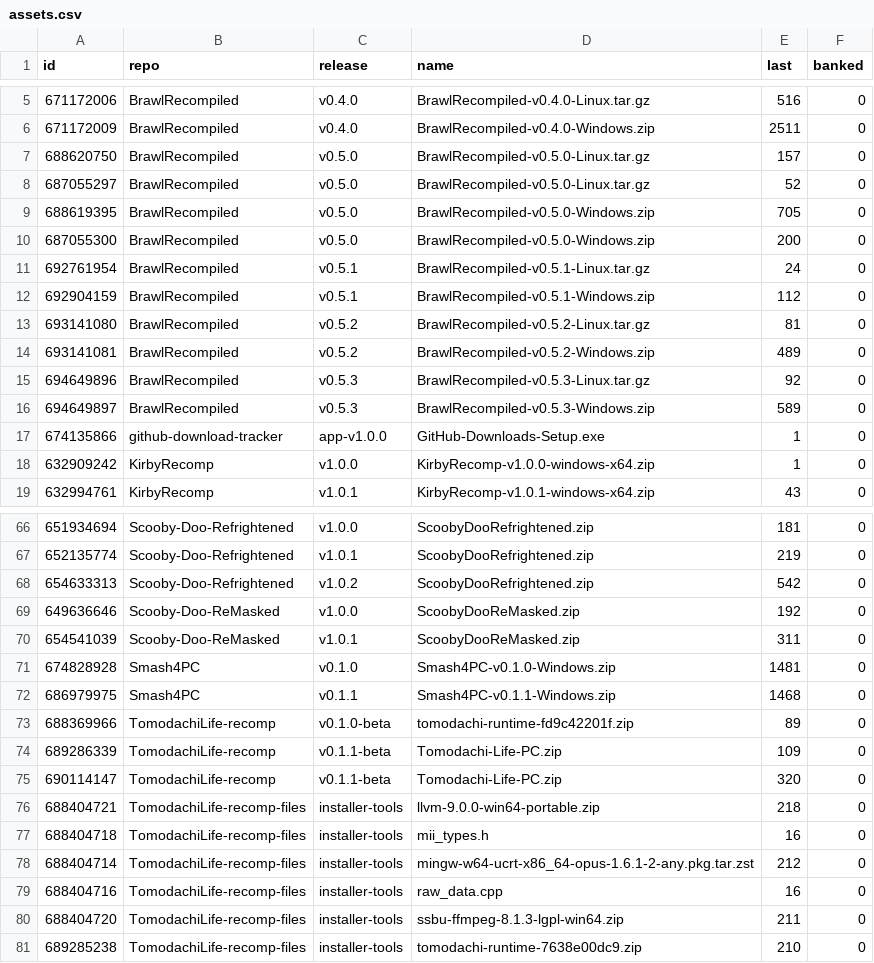
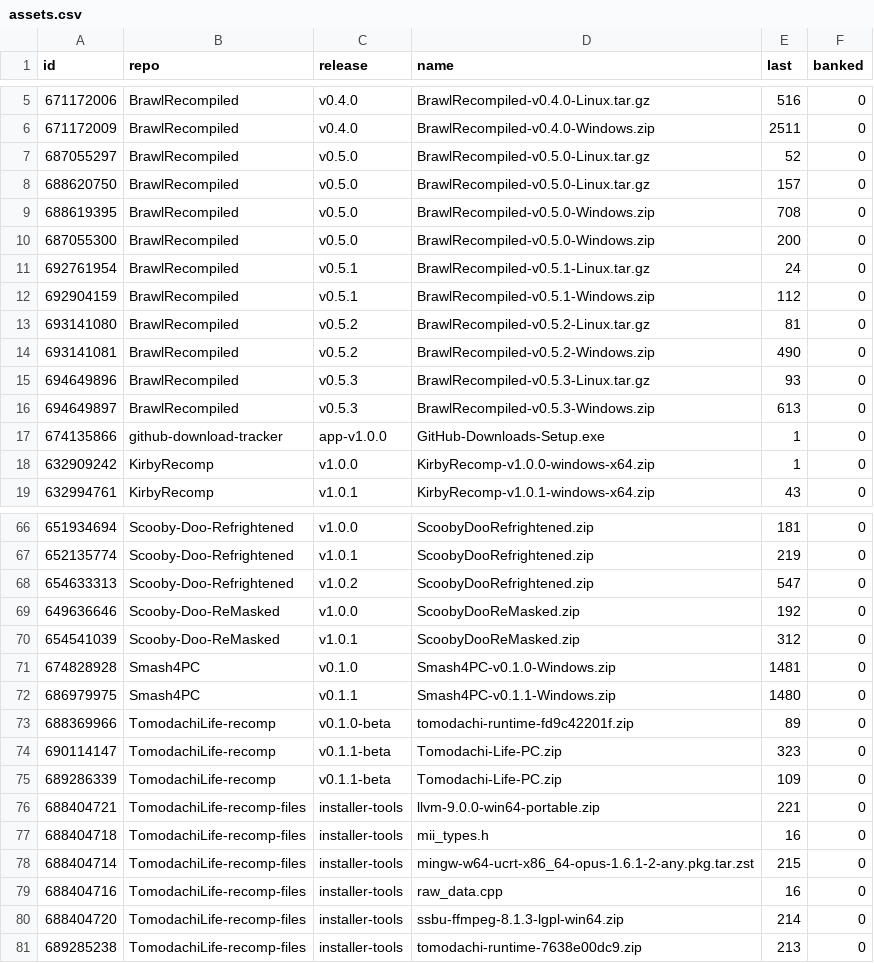
Before and after one commit to josiahg2502-glitch/github-download-tracker, a CSV file: assets.csv, drawn as a sheet; only a part is shown, gaps mark what is left out; the diff covers the shown part only.

```diff
--- a/assets.csv
+++ b/assets.csv
@@ -6,5 +6,5 @@
 "671172009","BrawlRecompiled","v0.4.0","BrawlRecompiled-v0.4.0-Windows.zip","2511","0"
+"687055297","BrawlRecompiled","v0.5.0","BrawlRecompiled-v0.5.0-Linux.tar.gz","52","0"
 "688620750","BrawlRecompiled","v0.5.0","BrawlRecompiled-v0.5.0-Linux.tar.gz","157","0"
-"687055297","BrawlRecompiled","v0.5.0","BrawlRecompiled-v0.5.0-Linux.tar.gz","52","0"
-"688619395","BrawlRecompiled","v0.5.0","BrawlRecompiled-v0.5.0-Windows.zip","705","0"
+"688619395","BrawlRecompiled","v0.5.0","BrawlRecompiled-v0.5.0-Windows.zip","708","0"
 "687055300","BrawlRecompiled","v0.5.0","BrawlRecompiled-v0.5.0-Windows.zip","200","0"
@@ -13,5 +13,5 @@
 "693141080","BrawlRecompiled","v0.5.2","BrawlRecompiled-v0.5.2-Linux.tar.gz","81","0"
-"693141081","BrawlRecompiled","v0.5.2","BrawlRecompiled-v0.5.2-Windows.zip","489","0"
-"694649896","BrawlRecompiled","v0.5.3","BrawlRecompiled-v0.5.3-Linux.tar.gz","92","0"
-"694649897","BrawlRecompiled","v0.5.3","BrawlRecompiled-v0.5.3-Windows.zip","589","0"
+"693141081","BrawlRecompiled","v0.5.2","BrawlRecompiled-v0.5.2-Windows.zip","490","0"
+"694649896","BrawlRecompiled","v0.5.3","BrawlRecompiled-v0.5.3-Linux.tar.gz","93","0"
+"694649897","BrawlRecompiled","v0.5.3","BrawlRecompiled-v0.5.3-Windows.zip","613","0"
 "674135866","github-download-tracker","app-v1.0.0","GitHub-Downloads-Setup.exe","1","0"
@@ -67,15 +67,15 @@
 "652135774","Scooby-Doo-Refrightened","v1.0.1","ScoobyDooRefrightened.zip","219","0"
-"654633313","Scooby-Doo-Refrightened","v1.0.2","ScoobyDooRefrightened.zip","542","0"
+"654633313","Scooby-Doo-Refrightened","v1.0.2","ScoobyDooRefrightened.zip","547","0"
 "649636646","Scooby-Doo-ReMasked","v1.0.0","ScoobyDooReMasked.zip","192","0"
-"654541039","Scooby-Doo-ReMasked","v1.0.1","ScoobyDooReMasked.zip","311","0"
+"654541039","Scooby-Doo-ReMasked","v1.0.1","ScoobyDooReMasked.zip","312","0"
 "674828928","Smash4PC","v0.1.0","Smash4PC-v0.1.0-Windows.zip","1481","0"
-"686979975","Smash4PC","v0.1.1","Smash4PC-v0.1.1-Windows.zip","1468","0"
+"686979975","Smash4PC","v0.1.1","Smash4PC-v0.1.1-Windows.zip","1480","0"
 "688369966","TomodachiLife-recomp","v0.1.0-beta","tomodachi-runtime-fd9c42201f.zip","89","0"
+"690114147","TomodachiLife-recomp","v0.1.1-beta","Tomodachi-Life-PC.zip","323","0"
 "689286339","TomodachiLife-recomp","v0.1.1-beta","Tomodachi-Life-PC.zip","109","0"
-"690114147","TomodachiLife-recomp","v0.1.1-beta","Tomodachi-Life-PC.zip","320","0"
-"688404721","TomodachiLife-recomp-files","installer-tools","llvm-9.0.0-win64-portable.zip","218","0"
+"688404721","TomodachiLife-recomp-files","installer-tools","llvm-9.0.0-win64-portable.zip","221","0"
 "688404718","TomodachiLife-recomp-files","installer-tools","mii_types.h","16","0"
-"688404714","TomodachiLife-recomp-files","installer-tools","mingw-w64-ucrt-x86_64-opus-1.6.1-2-any.pkg.tar.zst","212","0"
+"688404714","TomodachiLife-recomp-files","installer-tools","mingw-w64-ucrt-x86_64-opus-1.6.1-2-any.pkg.tar.zst","215","0"
 "688404716","TomodachiLife-recomp-files","installer-tools","raw_data.cpp","16","0"
-"688404720","TomodachiLife-recomp-files","installer-tools","ssbu-ffmpeg-8.1.3-lgpl-win64.zip","211","0"
-"689285238","TomodachiLife-recomp-files","installer-tools","tomodachi-runtime-7638e00dc9.zip","210","0"
+"688404720","TomodachiLife-recomp-files","installer-tools","ssbu-ffmpeg-8.1.3-lgpl-win64.zip","214","0"
+"689285238","TomodachiLife-recomp-files","installer-tools","tomodachi-runtime-7638e00dc9.zip","213","0"
```
Also changed, not shown: 7 edited cells elsewhere in this file, downloads.csv, 1 other file.
